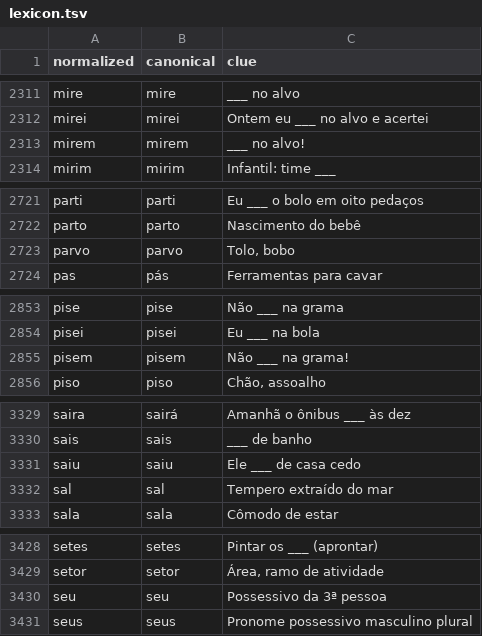
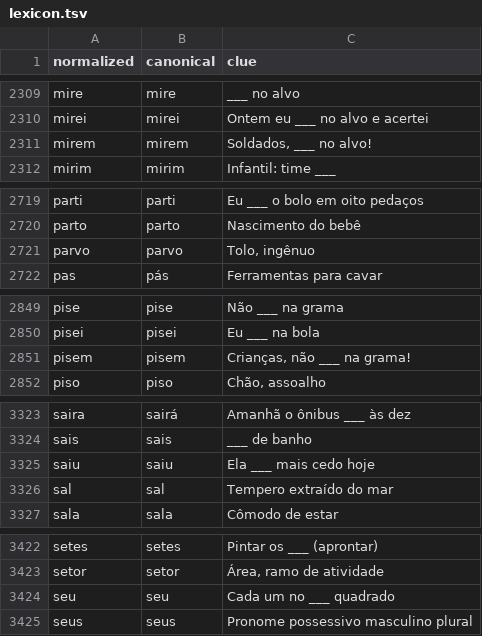
Before and after one commit to fernandolisboa/miolos, a TSV file: content/crossword/lexicon.tsv, drawn as a sheet; only a part is shown, gaps mark what is left out; the diff covers the shown part only.

```diff
--- a/content/crossword/lexicon.tsv
+++ b/content/crossword/lexicon.tsv
@@ -2312,3 +2310,3 @@ mire	mire	___ no alvo
 mirei	mirei	Ontem eu ___ no alvo e acertei
-mirem	mirem	___ no alvo!
+mirem	mirem	Soldados, ___ no alvo!
 mirim	mirim	Infantil: time ___
@@ -2722,3 +2720,3 @@ parti	parti	Eu ___ o bolo em oito pedaços
 parto	parto	Nascimento do bebê
-parvo	parvo	Tolo, bobo
+parvo	parvo	Tolo, ingênuo
 pas	pás	Ferramentas para cavar
@@ -2854,3 +2850,3 @@ pise	pise	Não ___ na grama
 pisei	pisei	Eu ___ na bola
-pisem	pisem	Não ___ na grama!
+pisem	pisem	Crianças, não ___ na grama!
 piso	piso	Chão, assoalho
@@ -3330,3 +3324,3 @@ saira	sairá	Amanhã o ônibus ___ às dez
 sais	sais	___ de banho
-saiu	saiu	Ele ___ de casa cedo
+saiu	saiu	Ela ___ mais cedo hoje
 sal	sal	Tempero extraído do mar
@@ -3429,3 +3423,3 @@ setes	setes	Pintar os ___ (aprontar)
 setor	setor	Área, ramo de atividade
-seu	seu	Possessivo da 3ª pessoa
+seu	seu	Cada um no ___ quadrado
 seus	seus	Pronome possessivo masculino plural
```
Also changed, not shown: 9 removed rows and 7 edited cells elsewhere in this file, content/crossword/rejected.tsv, 11 other files.
